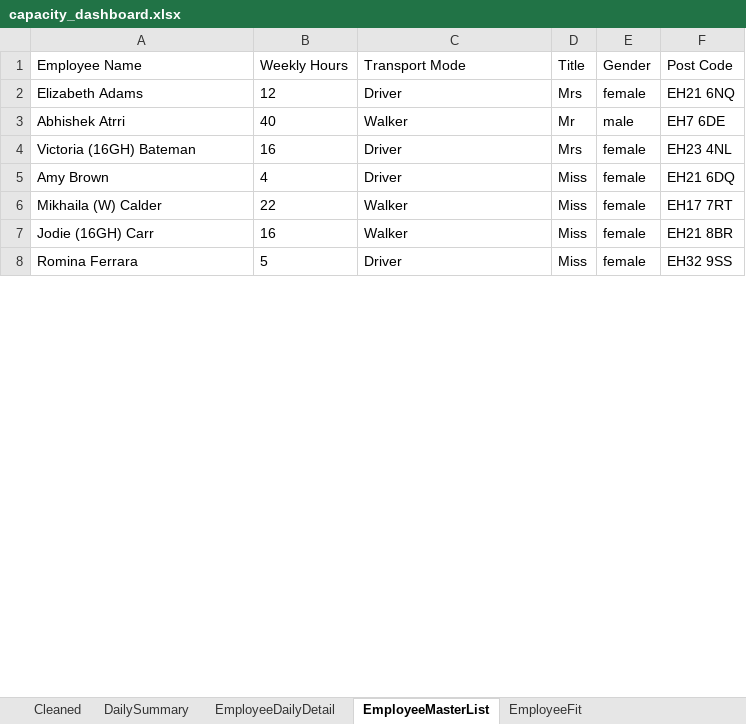
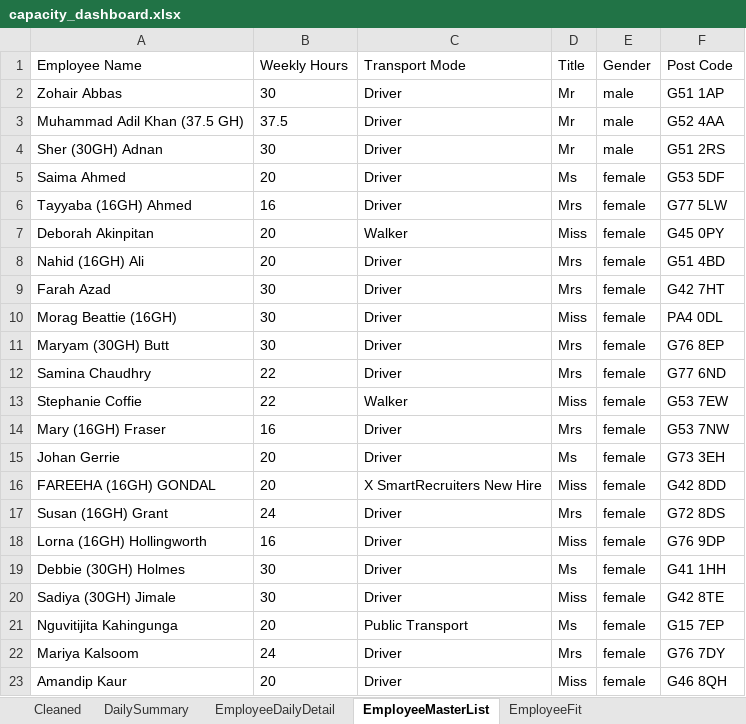
Before and after one commit to Mustansar-tech/CareCapacity, an Excel workbook: capacity_dashboard.xlsx, sheet EmployeeMasterList, drawn as a sheet; only a part is shown; values as stored, in another font and other column widths than the file's, no borders; removed rows and columns are numbered as before the commit, all else as after; the diff covers the shown part only; the diff names each change by its address in the sheet, - before the commit and + after, or states it on an @@ line.

```diff
--- a/capacity_dashboard.xlsx (sheet EmployeeMasterList)
+++ b/capacity_dashboard.xlsx (sheet EmployeeMasterList)
-row 2: Elizabeth Adams | 12 | Driver | Mrs | female | EH21 6NQ
-row 3: Abhishek Atrri | 40 | Walker | Mr | male | EH7 6DE
+row 2: Zohair Abbas | 30 | Driver | Mr | male | G51 1AP
+row 3: Muhammad Adil Khan (37.5 GH) | 37.5 | Driver | Mr | male | G52 4AA
+row 4: Sher (30GH) Adnan | 30 | Driver | Mr | male | G51 2RS
+row 5: Saima Ahmed | 20 | Driver | Ms | female | G53 5DF
-A6 (Employee Name): Victoria (16GH) Bateman
+A6 (Employee Name): Tayyaba (16GH) Ahmed
-F6 (Post Code): EH23 4NL
+F6 (Post Code): G77 5LW
+row 7: Deborah Akinpitan | 20 | Walker | Miss | female | G45 0PY
+row 8: Nahid (16GH) Ali | 20 | Driver | Mrs | female | G51 4BD
+row 9: Farah Azad | 30 | Driver | Mrs | female | G42 7HT
-A10 (Employee Name): Amy Brown
+A10 (Employee Name): Morag Beattie (16GH)
-B10 (Weekly Hours): 4
+B10 (Weekly Hours): 30
-F10 (Post Code): EH21 6DQ
+F10 (Post Code): PA4 0DL
+row 11: Maryam (30GH) Butt | 30 | Driver | Mrs | female | G76 8EP
+row 12: Samina Chaudhry | 22 | Driver | Mrs | female | G77 6ND
-A13 (Employee Name): Mikhaila (W) Calder
+A13 (Employee Name): Stephanie Coffie
-F13 (Post Code): EH17 7RT
+F13 (Post Code): G53 7EW
+row 14: Mary (16GH) Fraser | 16 | Driver | Mrs | female | G53 7NW
+row 15: Johan Gerrie | 20 | Driver | Ms | female | G73 3EH
+row 16: FAREEHA (16GH) GONDAL | 20 | X SmartRecruiters New Hire | Miss | female | G42 8DD
+row 17: Susan (16GH) Grant | 24 | Driver | Mrs | female | G72 8DS
-A18 (Employee Name): Jodie (16GH) Carr
+A18 (Employee Name): Lorna (16GH) Hollingworth
-C18 (Transport Mode): Walker
+C18 (Transport Mode): Driver
-F18 (Post Code): EH21 8BR
+F18 (Post Code): G76 9DP
+row 19: Debbie (30GH) Holmes | 30 | Driver | Ms | female | G41 1HH
+row 20: Sadiya (30GH) Jimale | 30 | Driver | Miss | female | G42 8TE
+row 21: Nguvitijita Kahingunga | 20 | Public Transport | Ms | female | G15 7EP
+row 22: Mariya Kalsoom | 24 | Driver | Mrs | female | G76 7DY
-A23 (Employee Name): Romina Ferrara
+A23 (Employee Name): Amandip Kaur
-B23 (Weekly Hours): 5
+B23 (Weekly Hours): 20
-F23 (Post Code): EH32 9SS
+F23 (Post Code): G46 8QH
```
Also changed, not shown: 16 added rows, 4 removed rows and 15 edited cells elsewhere in this sheet, sheet Cleaned, sheet EmployeeDailyDetail, sheet DailySummary, 4 other files.
